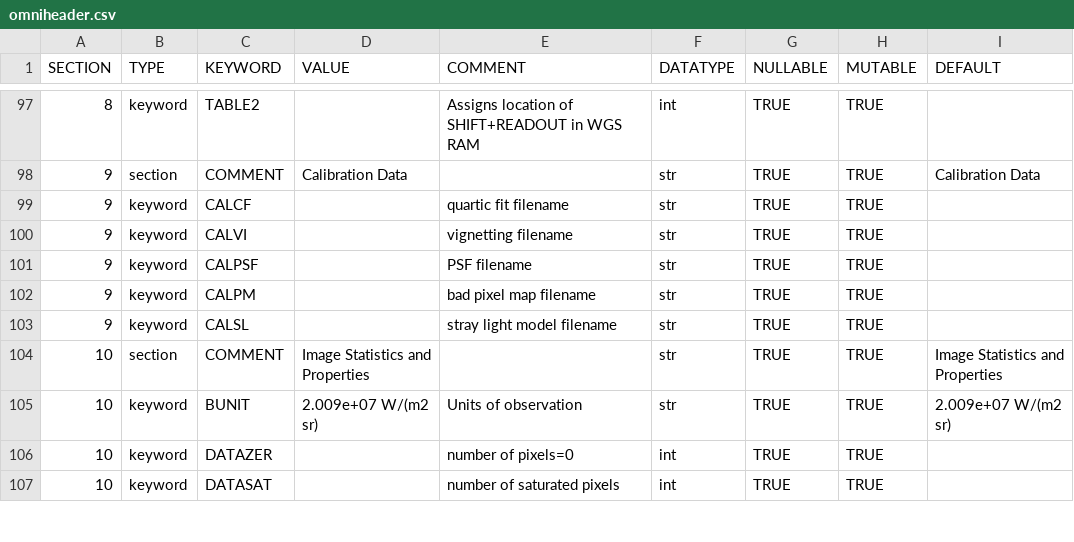
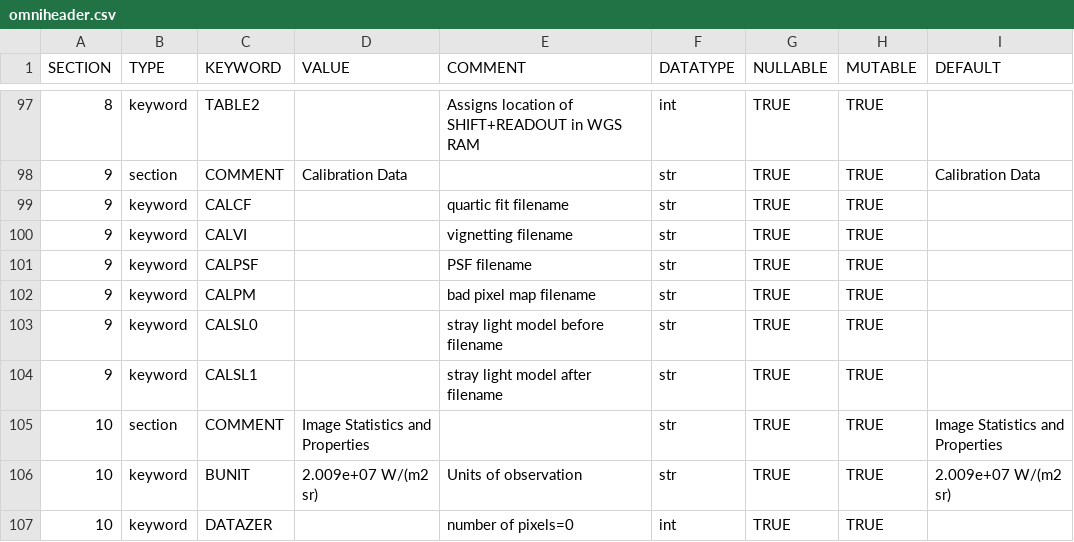
Before and after one commit to raphael-attie/punchbowl, a CSV file: punchbowl/data/data/omniheader.csv, drawn as a sheet; only a part is shown, gaps mark what is left out; the shorter side is filled out with more unchanged rows.

```diff
--- a/punchbowl/data/data/omniheader.csv
+++ b/punchbowl/data/data/omniheader.csv
@@ -102,3 +102,4 @@ SECTION,TYPE,KEYWORD,VALUE,COMMENT,DATATYPE,NULLABLE,MUTABLE,DEFAULT
 9,keyword,CALPM,,bad pixel map filename,str,TRUE,TRUE,
-9,keyword,CALSL,,stray light model filename,str,TRUE,TRUE,
+9,keyword,CALSL0,,stray light model before filename,str,TRUE,TRUE,
+9,keyword,CALSL1,,stray light model after filename,str,TRUE,TRUE,
 10,section,COMMENT,Image Statistics and Properties,,str,TRUE,TRUE,Image Statistics and Properties
```
Also changed, not shown: 1 other file.
